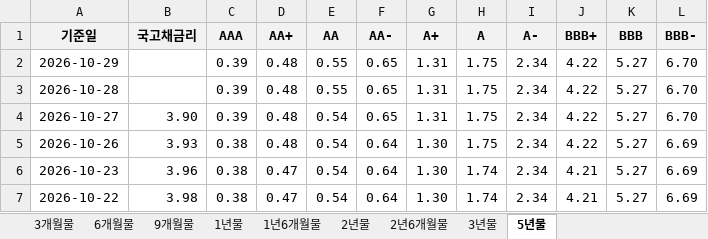
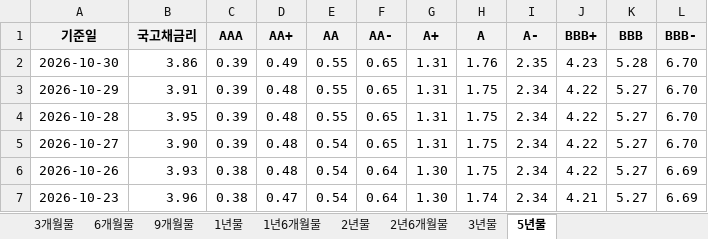
Before and after one commit to everyday267/kofia_spread_new, an Excel workbook: docs/kofia_corp_spread_history.xlsx, sheet 5년물, drawn as a sheet; only a part is shown; the shorter side is filled out with more unchanged rows; values as stored, in another font and other column widths than the file's, no borders; addresses are those after the commit; the diff names each change by its address in the sheet, - before the commit and + after, or states it on an @@ line.

```diff
--- a/docs/kofia_corp_spread_history.xlsx (sheet 5년물)
+++ b/docs/kofia_corp_spread_history.xlsx (sheet 5년물)
+row 2: 2026-10-30 | 3.86 | 0.39 | 0.49 | 0.55 | 0.65 | 1.31 | 1.76 | 2.35 | 4.23 | 5.28 | 6.70
-B3 (국고채금리): (empty)
+B3 (국고채금리): 3.91
-B4 (국고채금리): (empty)
+B4 (국고채금리): 3.95
```
Also changed, not shown: sheet 9개월물, sheet 2년6개월물, sheet 2년물, sheet 1년6개월물, sheet 6개월물, sheet 3년물, 2 more sheets, 2 other files.
